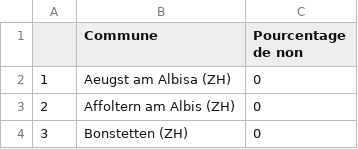
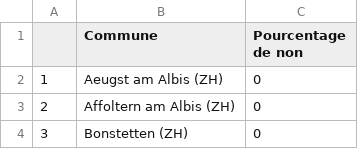
Before and after one commit to awp-finanznachrichten/lena_maerz2021, a CSV file: Tableaux/eid_flop_fr.csv, drawn as a sheet; only a part is shown.

```diff
--- a/Tableaux/eid_flop_fr.csv
+++ b/Tableaux/eid_flop_fr.csv
@@ -1,3 +1,3 @@
 "","Commune","Pourcentage de non"
-"1","Aeugst am Albisa (ZH)",0
+"1","Aeugst am Albis (ZH)",0
 "2","Affoltern am Albis (ZH)",0
```
Also changed, not shown: Tableaux/eid_flop_de.csv, Tableaux/eid_flop_it.csv, 9 other files.
